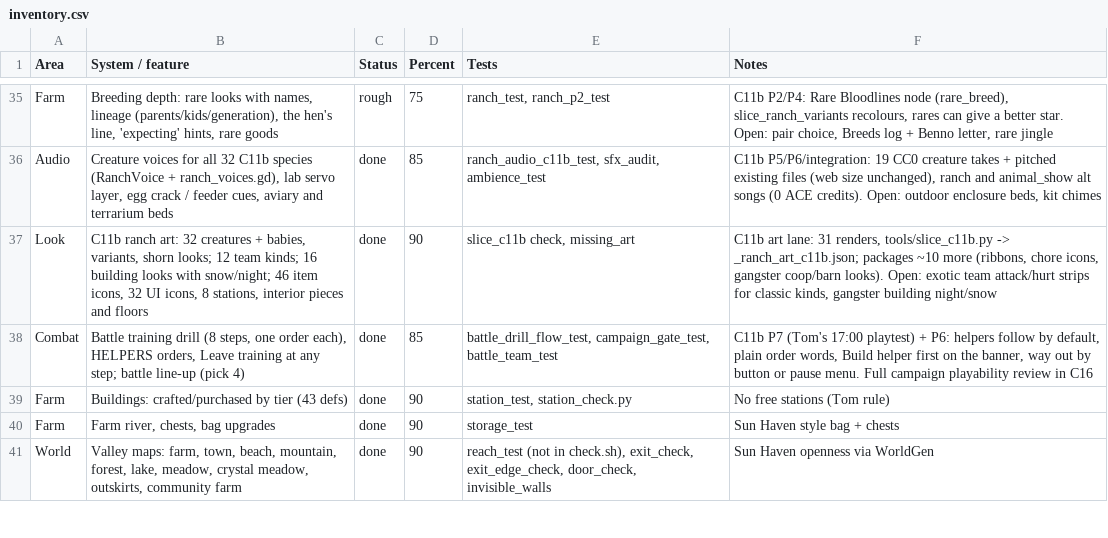
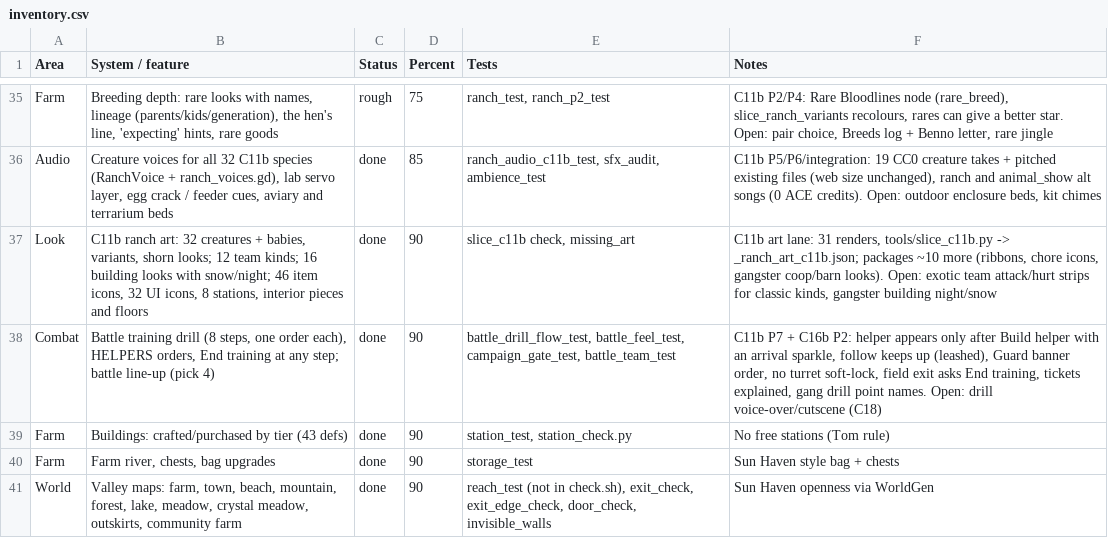
Before and after one commit to Excivious27/Dreams, a CSV file: docs/inventory.csv, drawn as a sheet; only a part is shown, gaps mark what is left out; the diff covers the shown part only.

```diff
--- a/docs/inventory.csv
+++ b/docs/inventory.csv
@@ -37,3 +37,3 @@ Audio,"Creature voices for all 32 C11b species (RanchVoice + ranch_voices.gd), l
 Look,"C11b ranch art: 32 creatures + babies, variants, shorn looks; 12 team kinds; 16 building looks with snow/night; 46 item icons, 32 UI icons, 8 stations, interior pieces and floors",done,90,"slice_c11b check, missing_art","C11b art lane: 31 renders, tools/slice_c11b.py -> _ranch_art_c11b.json; packages ~10 more (ribbons, chore icons, gangster coop/barn looks). Open: exotic team attack/hurt strips for classic kinds, gangster building night/snow"
-Combat,"Battle training drill (8 steps, one order each), HELPERS orders, Leave training at any step; battle line-up (pick 4)",done,85,"battle_drill_flow_test, campaign_gate_test, battle_team_test","C11b P7 (Tom's 17:00 playtest) + P6: helpers follow by default, plain order words, Build helper first on the banner, way out by button or pause menu. Full campaign playability review in C16"
+Combat,"Battle training drill (8 steps, one order each), HELPERS orders, End training at any step; battle line-up (pick 4)",done,90,"battle_drill_flow_test, battle_feel_test, campaign_gate_test, battle_team_test","C11b P7 + C16b P2: helper appears only after Build helper with an arrival sparkle, follow keeps up (leashed), Guard banner order, no turret soft-lock, field exit asks End training, tickets explained, gang drill point names. Open: drill voice-over/cutscene (C18)"
 Farm,Buildings: crafted/purchased by tier (43 defs),done,90,"station_test, station_check.py",No free stations (Tom rule)
```
Also changed, not shown: 3 added rows and 8 edited cells elsewhere in this file, 8 other files.
